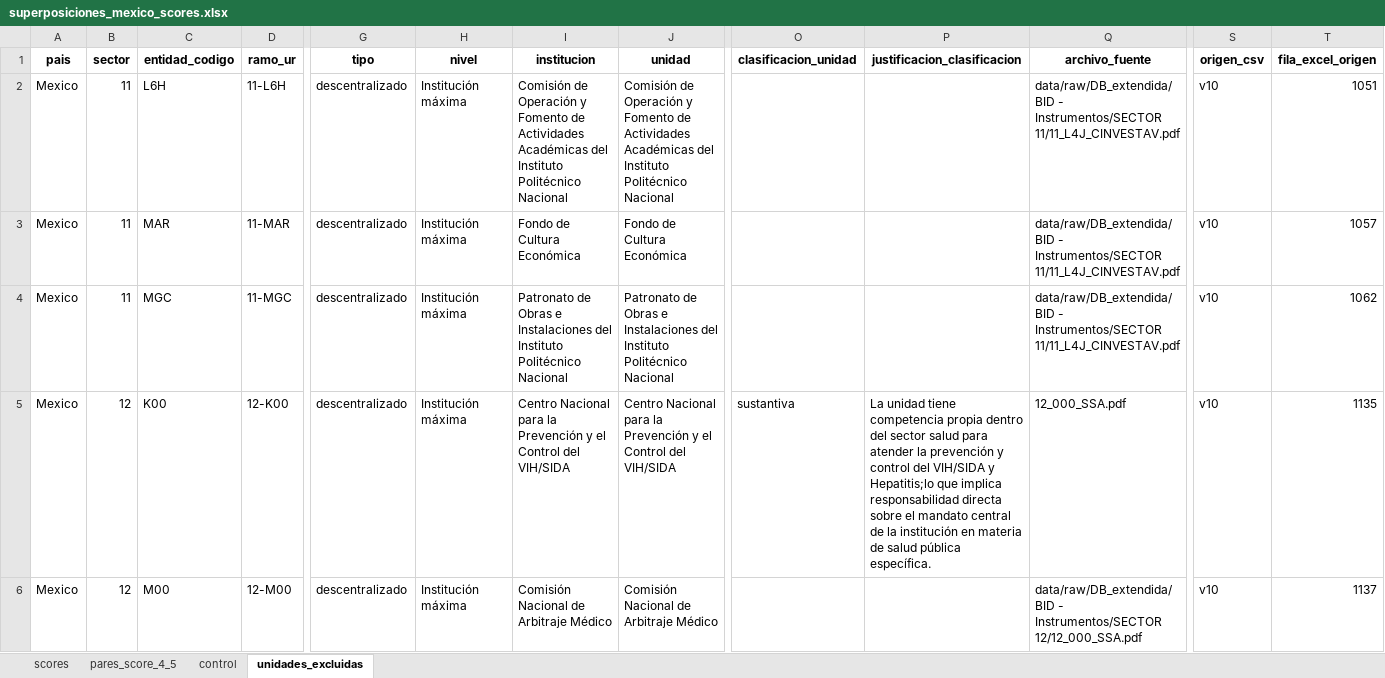
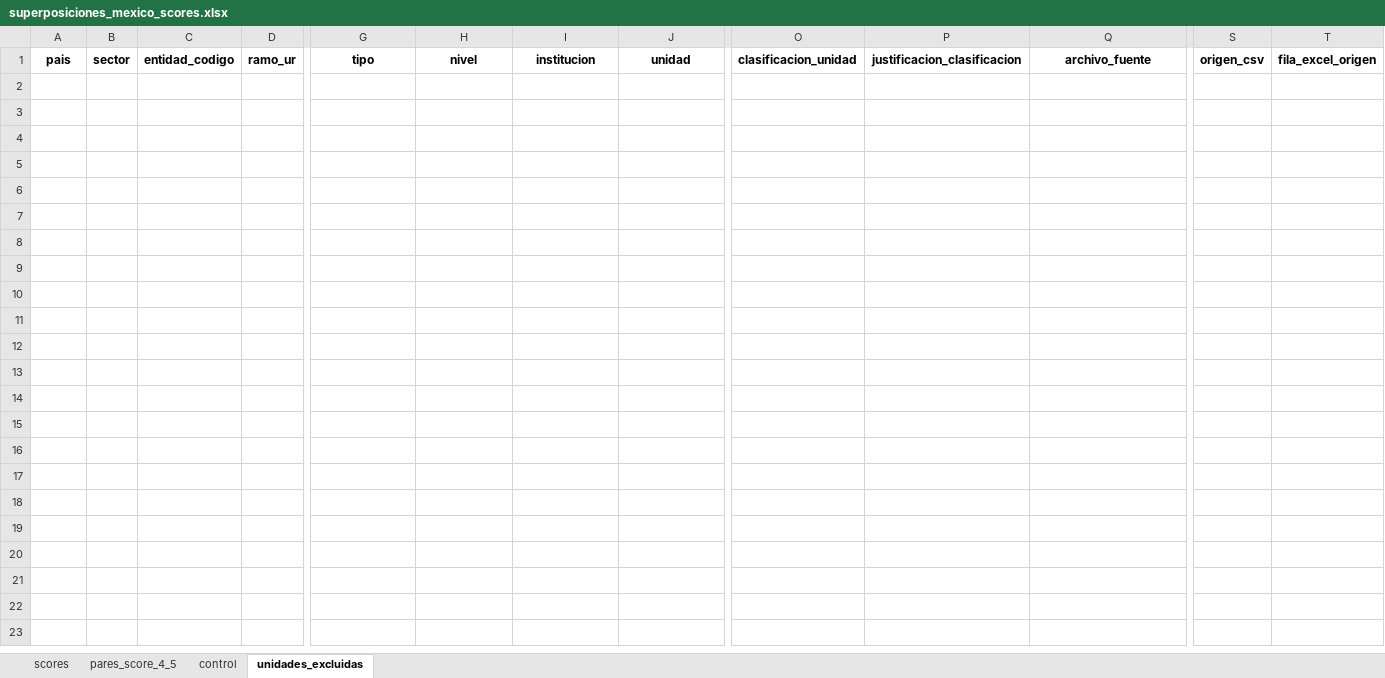
Before and after one commit to jmanuoz/bolivia_estructura, an Excel workbook: app/data/superposiciones_mexico_scores.xlsx, sheet unidades_excluidas, drawn as a sheet; only a part is shown, gaps mark what is left out; values as stored, in another font and other column widths than the file's, no borders; 1 other sheet too large or unreadable and not compared; rows hold the shown columns only; the diff covers the shown part only; the diff names each change by its address in the sheet, - before the commit and + after, or states it on an @@ line.

Commit message:
Actualiza tablero con datos de Mexico

```diff
--- a/app/data/superposiciones_mexico_scores.xlsx (sheet unidades_excluidas)
+++ b/app/data/superposiciones_mexico_scores.xlsx (sheet unidades_excluidas)
-row 2: Mexico | 11 | L6H | 11-L6H | descentralizado | Institución máxima | Comisión de Operación y Fomento de Actividades Académicas del Instituto Politécnico Nacional | Comisión de Operación y Fomento de Actividades Académicas del Instituto Politécnico Nacional |  |  | data/raw/DB_extendida/BID - Instrumentos/SECTOR 11/11_L4J_CINVESTAV.pdf | v10 | 1051
-row 3: Mexico | 11 | MAR | 11-MAR | descentralizado | Institución máxima | Fondo de Cultura Económica | Fondo de Cultura Económica |  |  | data/raw/DB_extendida/BID - Instrumentos/SECTOR 11/11_L4J_CINVESTAV.pdf | v10 | 1057
-row 4: Mexico | 11 | MGC | 11-MGC | descentralizado | Institución máxima | Patronato de Obras e Instalaciones del Instituto Politécnico Nacional | Patronato de Obras e Instalaciones del Instituto Politécnico Nacional |  |  | data/raw/DB_extendida/BID - Instrumentos/SECTOR 11/11_L4J_CINVESTAV.pdf | v10 | 1062
-row 5: Mexico | 12 | K00 | 12-K00 | descentralizado | Institución máxima | Centro Nacional para la Prevención y el Control del VIH/SIDA | Centro Nacional para la Prevención y el Control del VIH/SIDA | sustantiva | La unidad tiene competencia propia dentro del sector salud para atender la prevención y control del VIH/SIDA y Hepatitis;lo que implica responsabilidad directa sobre el mandato central de la institución en materia de salud pública específica. | 12_000_SSA.pdf | v10 | 1135
-row 6: Mexico | 12 | M00 | 12-M00 | descentralizado | Institución máxima | Comisión Nacional de Arbitraje Médico | Comisión Nacional de Arbitraje Médico |  |  | data/raw/DB_extendida/BID - Instrumentos/SECTOR 12/12_000_SSA.pdf | v10 | 1137
```
Also changed, not shown: 17 removed rows elsewhere in this sheet, sheet pares_score_4_5, sheet control, 5 other files.
